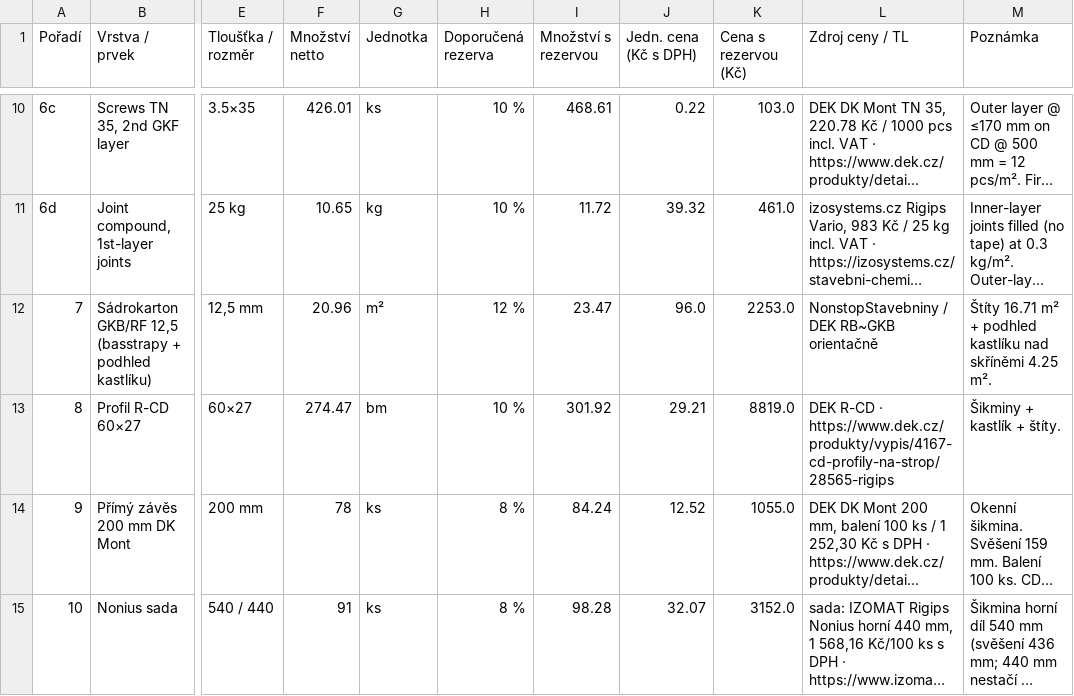
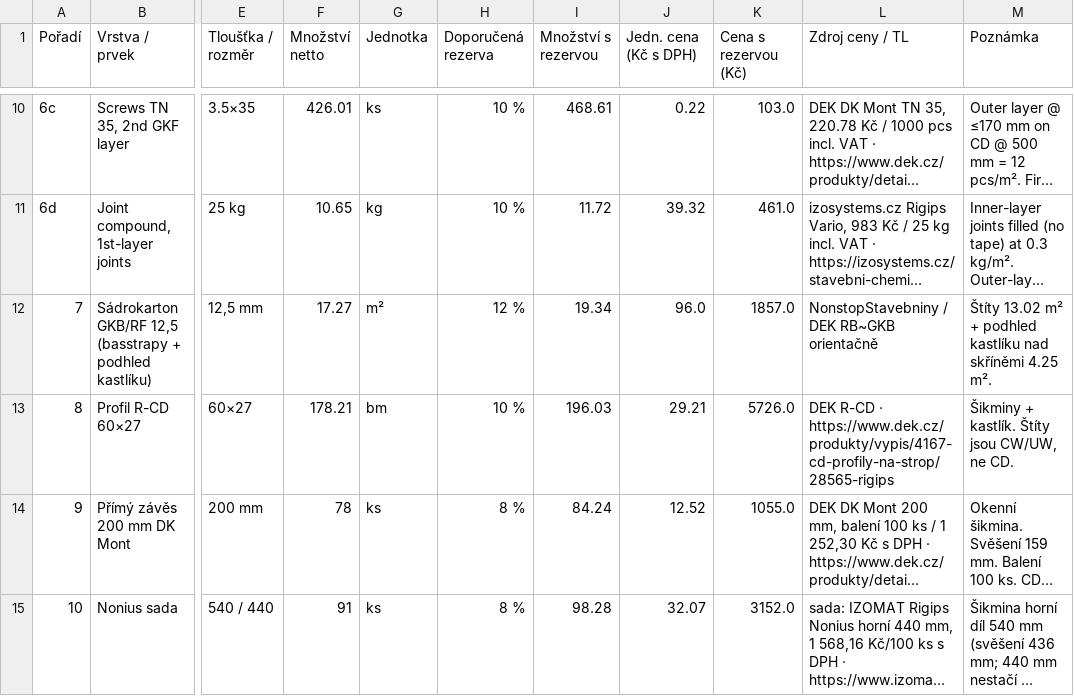
Before and after one commit to pteasima/Blueprints, a CSV file: docs/obyvak-skladba-souhrn.csv, drawn as a sheet; only a part is shown, gaps mark what is left out; long unchanged cells end in …; the diff covers the shown part only; the diff names each change by its address in the sheet, - before the commit and + after, or states it on an @@ line.

```diff
--- a/docs/obyvak-skladba-souhrn.csv
+++ b/docs/obyvak-skladba-souhrn.csv
-F12 (Množství netto): 20.96
+F12 (Množství netto): 17.27
-I12 (Množství s rezervou): 23.47
+I12 (Množství s rezervou): 19.34
-K12 (Cena s rezervou (Kč)): 2253.0
+K12 (Cena s rezervou (Kč)): 1857.0
-M12 (Poznámka): Štíty 16.71 m² +…
+M12 (Poznámka): Štíty 13.02 m² +…
-F13 (Množství netto): 274.47
+F13 (Množství netto): 178.21
-I13 (Množství s rezervou): 301.92
+I13 (Množství s rezervou): 196.03
-K13 (Cena s rezervou (Kč)): 8819.0
+K13 (Cena s rezervou (Kč)): 5726.0
-M13 (Poznámka): Šikminy + kastlík + štíty.
+M13 (Poznámka): Šikminy + kastlík. Štíty jsou CW/UW, ne CD.
```
Also changed, not shown: 1 added row and 8 edited cells elsewhere in this file, 16 other files.
